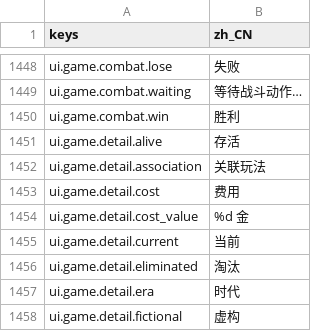
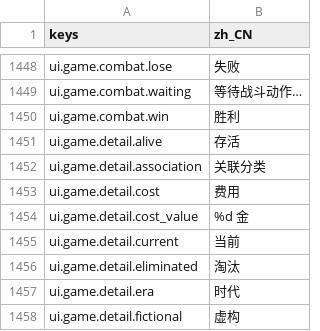
Before and after one commit to gaoddy/civilization, a CSV file: client/text/zh_CN.csv, drawn as a sheet; only a part is shown, gaps mark what is left out.

```diff
--- a/client/text/zh_CN.csv
+++ b/client/text/zh_CN.csv
@@ -1451,3 +1451,3 @@ ui.game.combat.win,胜利
 ui.game.detail.alive,存活
-ui.game.detail.association,关联玩法
+ui.game.detail.association,关联分类
 ui.game.detail.cost,费用
```
Also changed, not shown: 1 other file.
